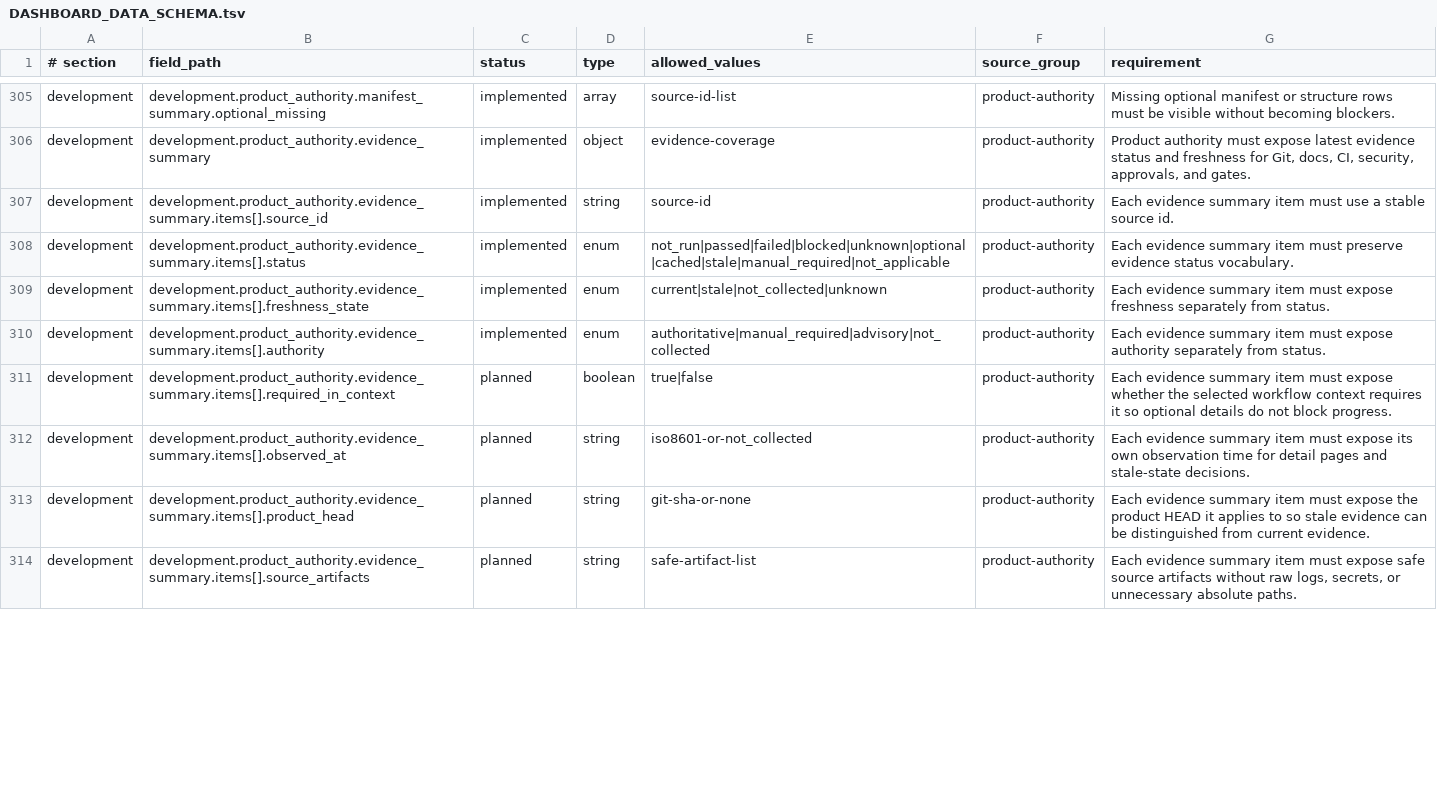
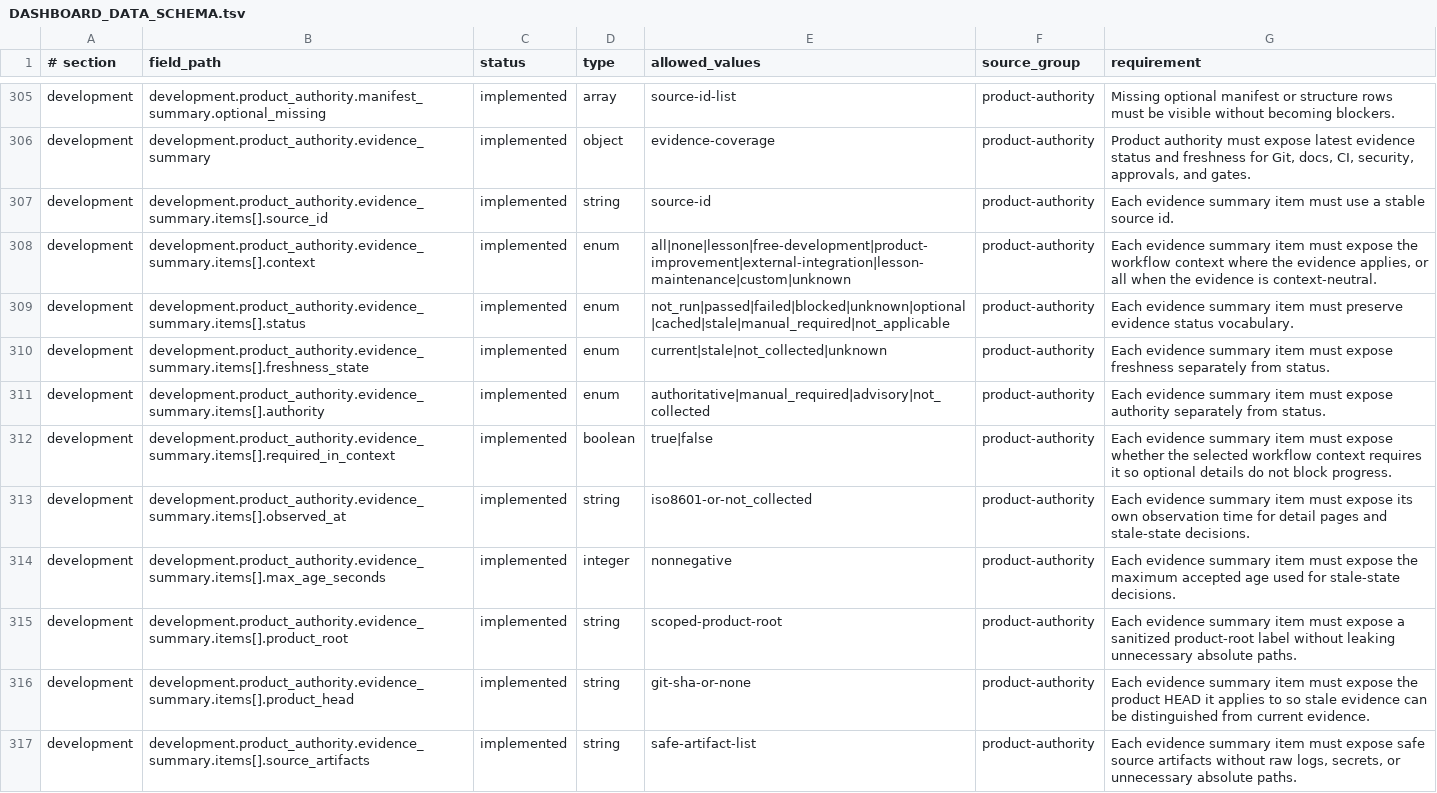
Before and after one commit to xxxMasahiro/ai-driven-development-lesson, a TSV file: docs/workflow/DASHBOARD_DATA_SCHEMA.tsv, drawn as a sheet; only a part is shown, gaps mark what is left out; the diff covers the shown part only.

```diff
--- a/docs/workflow/DASHBOARD_DATA_SCHEMA.tsv
+++ b/docs/workflow/DASHBOARD_DATA_SCHEMA.tsv
@@ -307,2 +307,3 @@ development	development.product_authority.evidence_summary	implemented	object	ev
 development	development.product_authority.evidence_summary.items[].source_id	implemented	string	source-id	product-authority	Each evidence summary item must use a stable source id.
+development	development.product_authority.evidence_summary.items[].context	implemented	enum	all|none|lesson|free-development|product-improvement|external-integration|lesson-maintenance|custom|unknown	product-authority	Each evidence summary item must expose the workflow context where the evidence applies, or all when the evidence is context-neutral.
 development	development.product_authority.evidence_summary.items[].status	implemented	enum	not_run|passed|failed|blocked|unknown|optional|cached|stale|manual_required|not_applicable	product-authority	Each evidence summary item must preserve evidence status vocabulary.
@@ -310,5 +311,7 @@ development	development.product_authority.evidence_summary.items[].freshness_sta
 development	development.product_authority.evidence_summary.items[].authority	implemented	enum	authoritative|manual_required|advisory|not_collected	product-authority	Each evidence summary item must expose authority separately from status.
-development	development.product_authority.evidence_summary.items[].required_in_context	planned	boolean	true|false	product-authority	Each evidence summary item must expose whether the selected workflow context requires it so optional details do not block progress.
-development	development.product_authority.evidence_summary.items[].observed_at	planned	string	iso8601-or-not_collected	product-authority	Each evidence summary item must expose its own observation time for detail pages and stale-state decisions.
-development	development.product_authority.evidence_summary.items[].product_head	planned	string	git-sha-or-none	product-authority	Each evidence summary item must expose the product HEAD it applies to so stale evidence can be distinguished from current evidence.
-development	development.product_authority.evidence_summary.items[].source_artifacts	planned	string	safe-artifact-list	product-authority	Each evidence summary item must expose safe source artifacts without raw logs, secrets, or unnecessary absolute paths.
+development	development.product_authority.evidence_summary.items[].required_in_context	implemented	boolean	true|false	product-authority	Each evidence summary item must expose whether the selected workflow context requires it so optional details do not block progress.
+development	development.product_authority.evidence_summary.items[].observed_at	implemented	string	iso8601-or-not_collected	product-authority	Each evidence summary item must expose its own observation time for detail pages and stale-state decisions.
+development	development.product_authority.evidence_summary.items[].max_age_seconds	implemented	integer	nonnegative	product-authority	Each evidence summary item must expose the maximum accepted age used for stale-state decisions.
+development	development.product_authority.evidence_summary.items[].product_root	implemented	string	scoped-product-root	product-authority	Each evidence summary item must expose a sanitized product-root label without leaking unnecessary absolute paths.
+development	development.product_authority.evidence_summary.items[].product_head	implemented	string	git-sha-or-none	product-authority	Each evidence summary item must expose the product HEAD it applies to so stale evidence can be distinguished from current evidence.
+development	development.product_authority.evidence_summary.items[].source_artifacts	implemented	string	safe-artifact-list	product-authority	Each evidence summary item must expose safe source artifacts without raw logs, secrets, or unnecessary absolute paths.
```
Also changed, not shown: 10 edited cells elsewhere in this file, docs/workflow/AS_BUILT_SYNC_CONTRACT.tsv, docs/workflow/GIT_HOOK_CHECKS.tsv, 21 other files.
